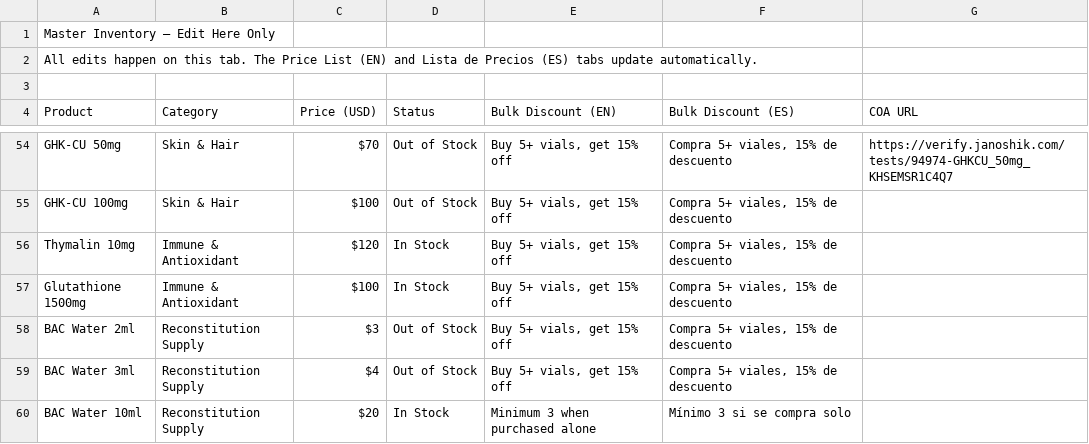
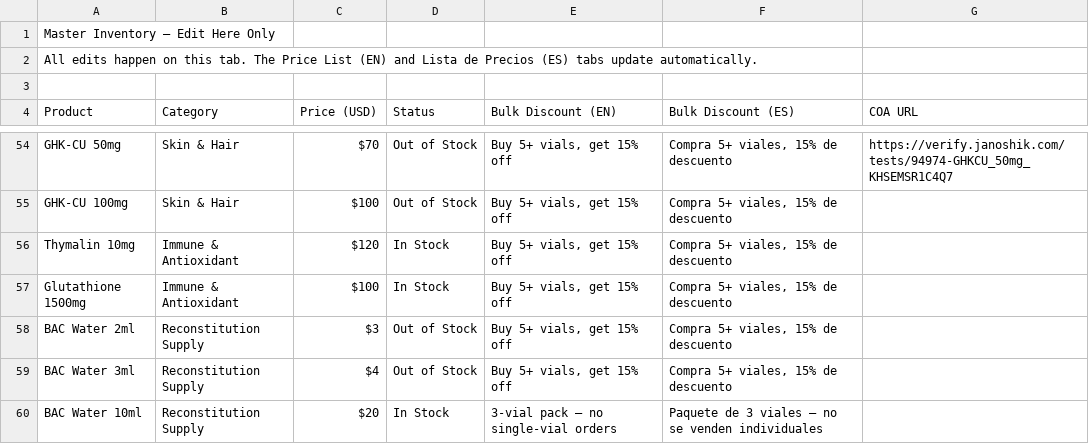
Before and after one commit to GeminiSupa/peptidecosta, a CSV file: public/master_sheet.csv, drawn as a sheet; only a part is shown, gaps mark what is left out.

Commit message:
Sell 10ml BAC water in three-vial packs

```diff
--- a/public/master_sheet.csv
+++ b/public/master_sheet.csv
@@ -60,2 +60,2 @@ BAC Water 2ml,Reconstitution Supply,$3,Out of Stock,"Buy 5+ vials, get 15% off",
 BAC Water 3ml,Reconstitution Supply,$4,Out of Stock,"Buy 5+ vials, get 15% off","Compra 5+ viales, 15% de descuento",
-BAC Water 10ml,Reconstitution Supply,$20,In Stock,"Minimum 3 when purchased alone","Mínimo 3 si se compra solo",
+BAC Water 10ml,Reconstitution Supply,$20,In Stock,"3-vial pack — no single-vial orders","Paquete de 3 viales — no se venden individuales",
```
Also changed, not shown: public/en_sheet.csv, 5 other files.
